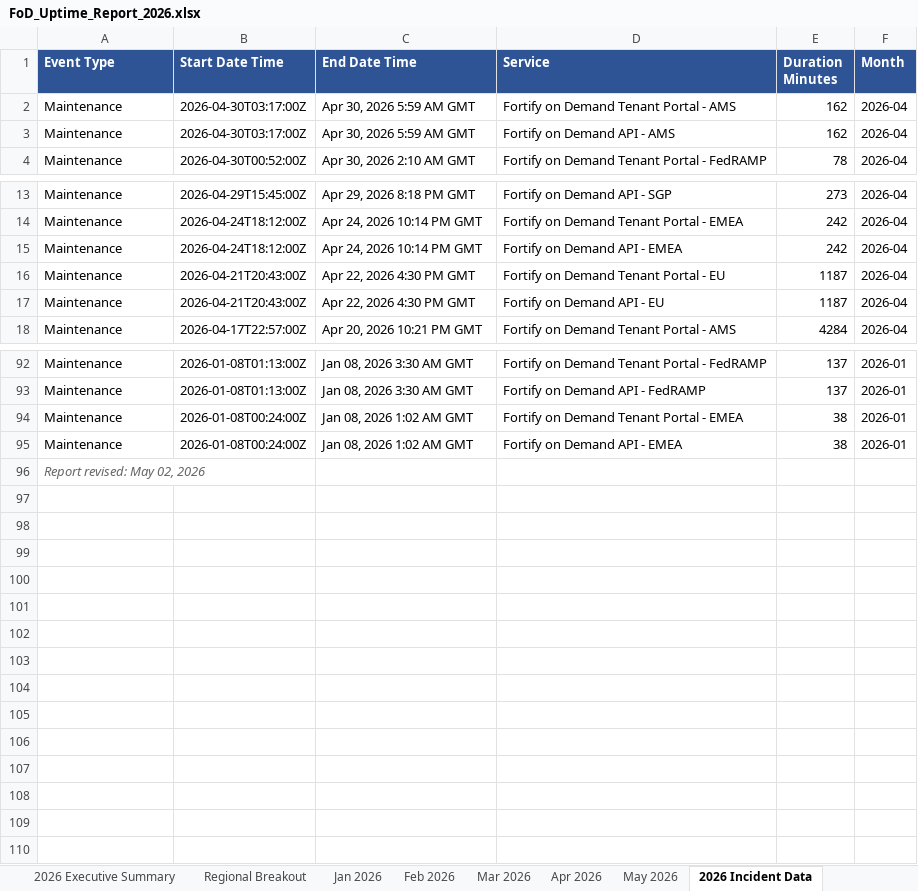
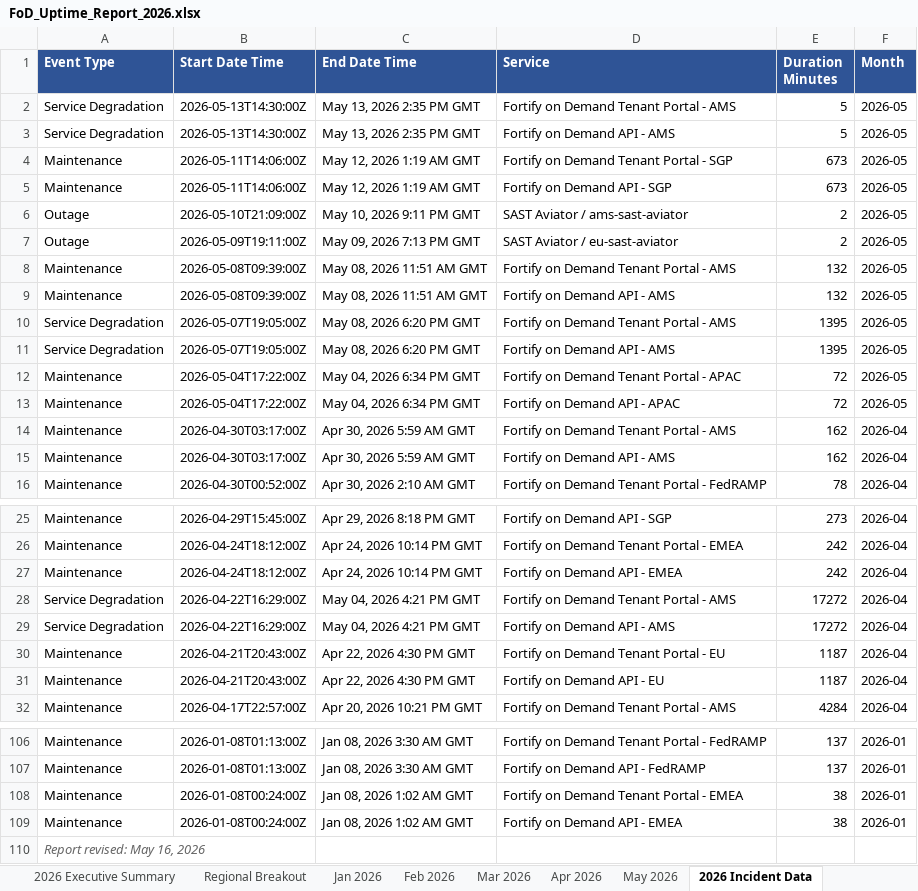
Before and after one commit to cjbonner1/fod-uptime-reports, an Excel workbook: FoD_Uptime_Report_2026.xlsx, sheet 2026 Incident Data, drawn as a sheet; only a part is shown, gaps mark what is left out; values as stored, in another font and other column widths than the file's, no borders; addresses are those after the commit; the diff names each change by its address in the sheet, - before the commit and + after, or states it on an @@ line.

```diff
--- a/FoD_Uptime_Report_2026.xlsx (sheet 2026 Incident Data)
+++ b/FoD_Uptime_Report_2026.xlsx (sheet 2026 Incident Data)
+row 2: Service Degradation | 2026-05-13T14:30:00Z | May 13, 2026 2:35 PM GMT | Fortify on Demand Tenant Portal - AMS | 5 | 2026-05
+row 3: Service Degradation | 2026-05-13T14:30:00Z | May 13, 2026 2:35 PM GMT | Fortify on Demand API - AMS | 5 | 2026-05
+row 4: Maintenance | 2026-05-11T14:06:00Z | May 12, 2026 1:19 AM GMT | Fortify on Demand Tenant Portal - SGP | 673 | 2026-05
+row 5: Maintenance | 2026-05-11T14:06:00Z | May 12, 2026 1:19 AM GMT | Fortify on Demand API - SGP | 673 | 2026-05
+row 6: Outage | 2026-05-10T21:09:00Z | May 10, 2026 9:11 PM GMT | SAST Aviator / ams-sast-aviator | 2 | 2026-05
+row 7: Outage | 2026-05-09T19:11:00Z | May 09, 2026 7:13 PM GMT | SAST Aviator / eu-sast-aviator | 2 | 2026-05
+row 8: Maintenance | 2026-05-08T09:39:00Z | May 08, 2026 11:51 AM GMT | Fortify on Demand Tenant Portal - AMS | 132 | 2026-05
+row 9: Maintenance | 2026-05-08T09:39:00Z | May 08, 2026 11:51 AM GMT | Fortify on Demand API - AMS | 132 | 2026-05
+row 10: Service Degradation | 2026-05-07T19:05:00Z | May 08, 2026 6:20 PM GMT | Fortify on Demand Tenant Portal - AMS | 1395 | 2026-05
+row 11: Service Degradation | 2026-05-07T19:05:00Z | May 08, 2026 6:20 PM GMT | Fortify on Demand API - AMS | 1395 | 2026-05
+row 12: Maintenance | 2026-05-04T17:22:00Z | May 04, 2026 6:34 PM GMT | Fortify on Demand Tenant Portal - APAC | 72 | 2026-05
+row 13: Maintenance | 2026-05-04T17:22:00Z | May 04, 2026 6:34 PM GMT | Fortify on Demand API - APAC | 72 | 2026-05
+row 28: Service Degradation | 2026-04-22T16:29:00Z | May 04, 2026 4:21 PM GMT | Fortify on Demand Tenant Portal - AMS | 17272 | 2026-04
+row 29: Service Degradation | 2026-04-22T16:29:00Z | May 04, 2026 4:21 PM GMT | Fortify on Demand API - AMS | 17272 | 2026-04
-A110 (Event Type): Report revised: May 02, 2026
+A110 (Event Type): Report revised: May 16, 2026
```
Also changed, not shown: sheet May 2026, sheet 2026 Executive Summary, sheet Regional Breakout, sheet Notes & Methodology, 1 other file.
